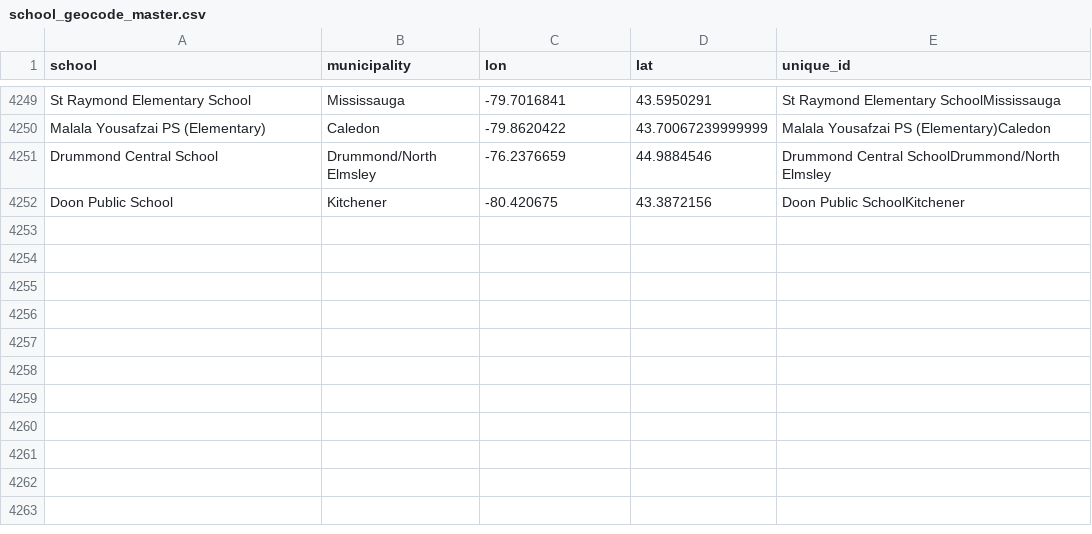
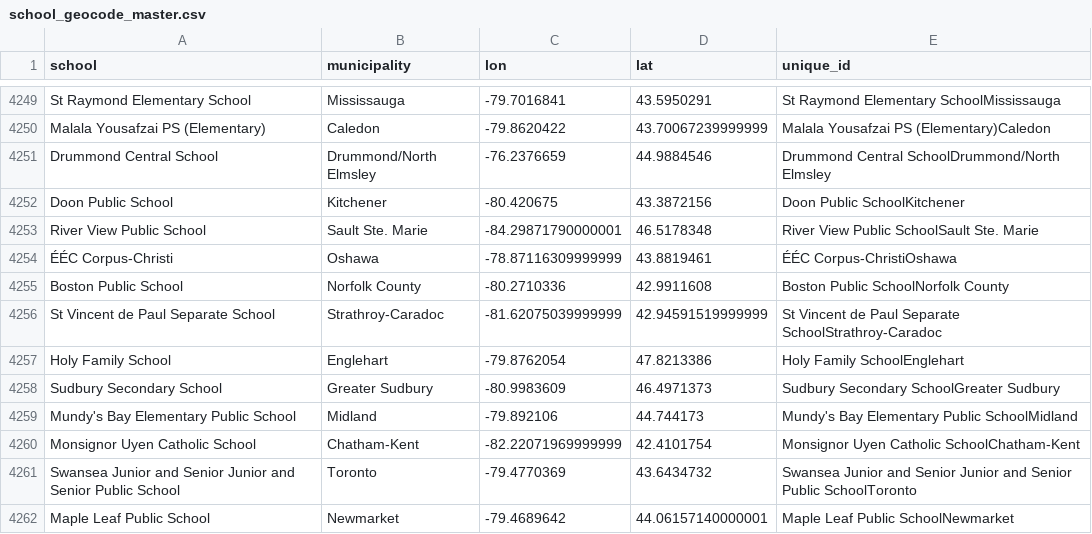
Before and after one commit to grousell/COVID19, a CSV file: Data/school_geocode_master.csv, drawn as a sheet; only a part is shown, gaps mark what is left out.

```diff
--- a/Data/school_geocode_master.csv
+++ b/Data/school_geocode_master.csv
@@ -4352 +4352,11 @@ Drummond Central School,Drummond/North Elmsley,-76.2376659,44.9884546,Drummond C
 Doon Public School,Kitchener,-80.420675,43.3872156,Doon Public SchoolKitchener
+River View Public School,Sault Ste. Marie,-84.29871790000001,46.5178348,River View Public SchoolSault Ste. Marie
+ÉÉC Corpus-Christi,Oshawa,-78.87116309999999,43.8819461,ÉÉC Corpus-ChristiOshawa
+Boston Public School,Norfolk County,-80.2710336,42.9911608,Boston Public SchoolNorfolk County
+St Vincent de Paul Separate School,Strathroy-Caradoc,-81.62075039999999,42.94591519999999,St Vincent de Paul Separate SchoolStrathroy-Caradoc
+Holy Family School,Englehart,-79.8762054,47.8213386,Holy Family SchoolEnglehart
+Sudbury Secondary School,Greater Sudbury,-80.9983609,46.4971373,Sudbury Secondary SchoolGreater Sudbury
+Mundy's Bay Elementary Public School,Midland,-79.892106,44.744173,Mundy's Bay Elementary Public SchoolMidland
+Monsignor Uyen Catholic School,Chatham-Kent,-82.22071969999999,42.4101754,Monsignor Uyen Catholic SchoolChatham-Kent
+Swansea Junior and Senior Junior and Senior Public School,Toronto,-79.4770369,43.6434732,Swansea Junior and Senior Junior and Senior Public SchoolToronto
+Maple Leaf Public School,Newmarket,-79.4689642,44.06157140000001,Maple Leaf Public SchoolNewmarket
```
Also changed, not shown: Data/school_covid.csv.
